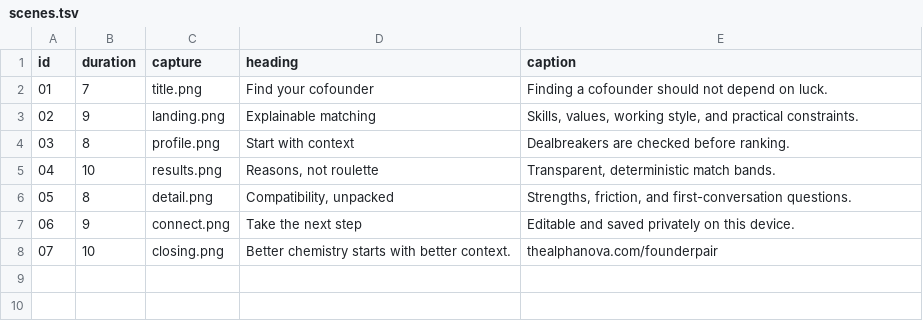
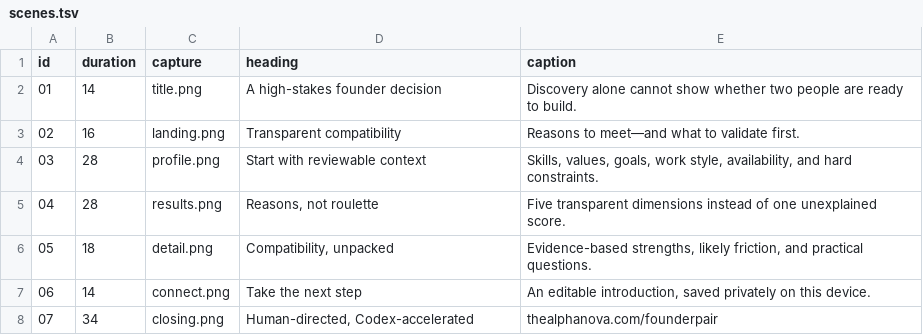
Before and after one commit to athifashaffy/founderpair, a TSV file: video/scenes.tsv, drawn as a sheet.

```diff
--- a/video/scenes.tsv
+++ b/video/scenes.tsv
@@ -1,8 +1,8 @@
 id	duration	capture	heading	caption
-01	7	title.png	Find your cofounder	Finding a cofounder should not depend on luck.
-02	9	landing.png	Explainable matching	Skills, values, working style, and practical constraints.
-03	8	profile.png	Start with context	Dealbreakers are checked before ranking.
-04	10	results.png	Reasons, not roulette	Transparent, deterministic match bands.
-05	8	detail.png	Compatibility, unpacked	Strengths, friction, and first-conversation questions.
-06	9	connect.png	Take the next step	Editable and saved privately on this device.
-07	10	closing.png	Better chemistry starts with better context.	thealphanova.com/founderpair
+01	14	title.png	A high-stakes founder decision	Discovery alone cannot show whether two people are ready to build.
+02	16	landing.png	Transparent compatibility	Reasons to meet—and what to validate first.
+03	28	profile.png	Start with reviewable context	Skills, values, goals, work style, availability, and hard constraints.
+04	28	results.png	Reasons, not roulette	Five transparent dimensions instead of one unexplained score.
+05	18	detail.png	Compatibility, unpacked	Evidence-based strengths, likely friction, and practical questions.
+06	14	connect.png	Take the next step	An editable introduction, saved privately on this device.
+07	34	closing.png	Human-directed, Codex-accelerated	thealphanova.com/founderpair
```
Also changed, not shown: 17 other files.
